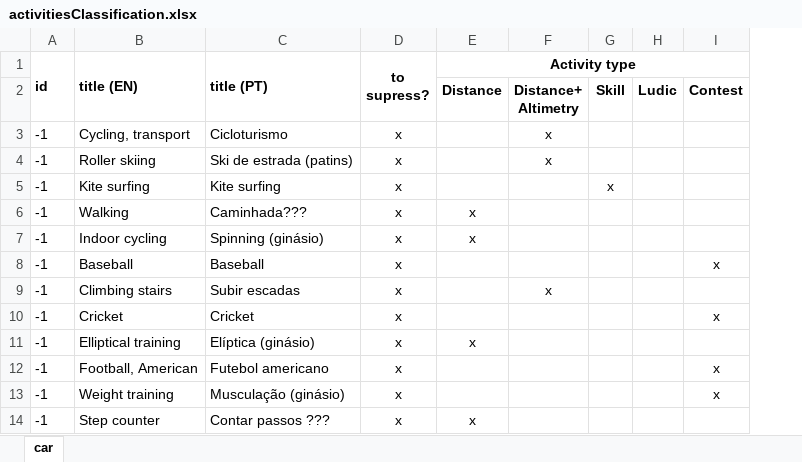
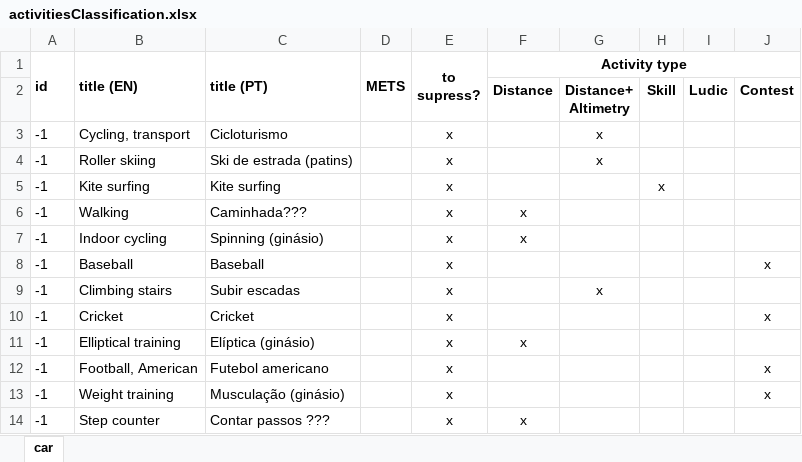
Before and after one commit to ruioliveiras/fitness-manager-in-java-dynamic-swing-panel, an Excel workbook: others/activitiesClassification.xlsx, sheet car, drawn as a sheet; only a part is shown; values as stored, in another font and other column widths than the file's, no borders; the diff names each change by its address in the sheet, - before the commit and + after, or states it on an @@ line.

Commit message:
excel atualizado e formulas das calorias implementadas em excel. TODO: implementar funcao em activies

```diff
--- a/others/activitiesClassification.xlsx (sheet car)
+++ b/others/activitiesClassification.xlsx (sheet car)
+column D (METS), empty
```
Also changed, not shown: 2 other files.
